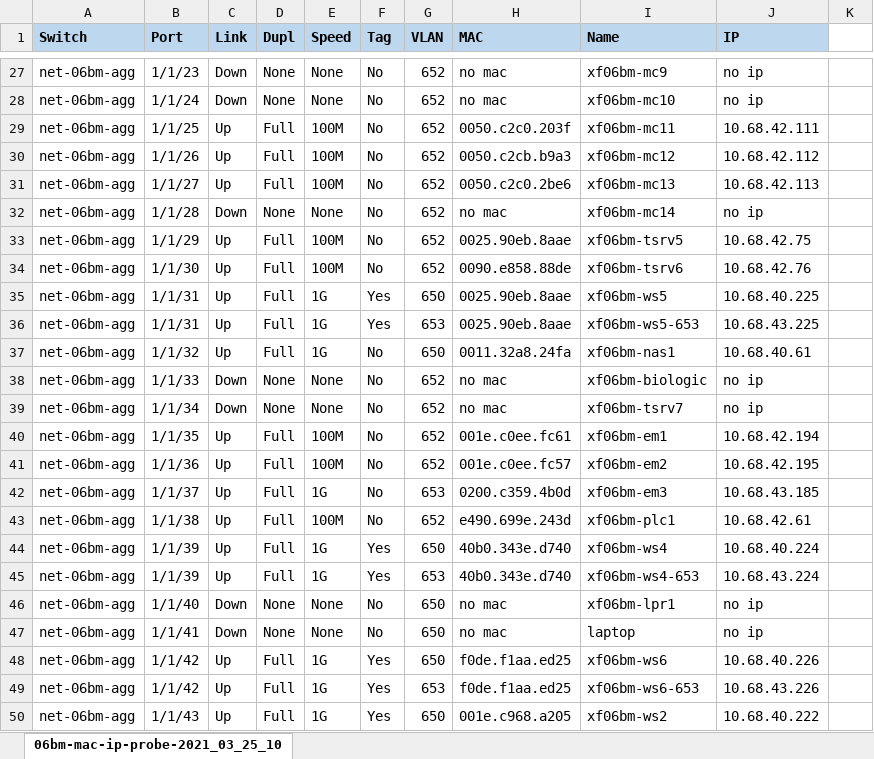
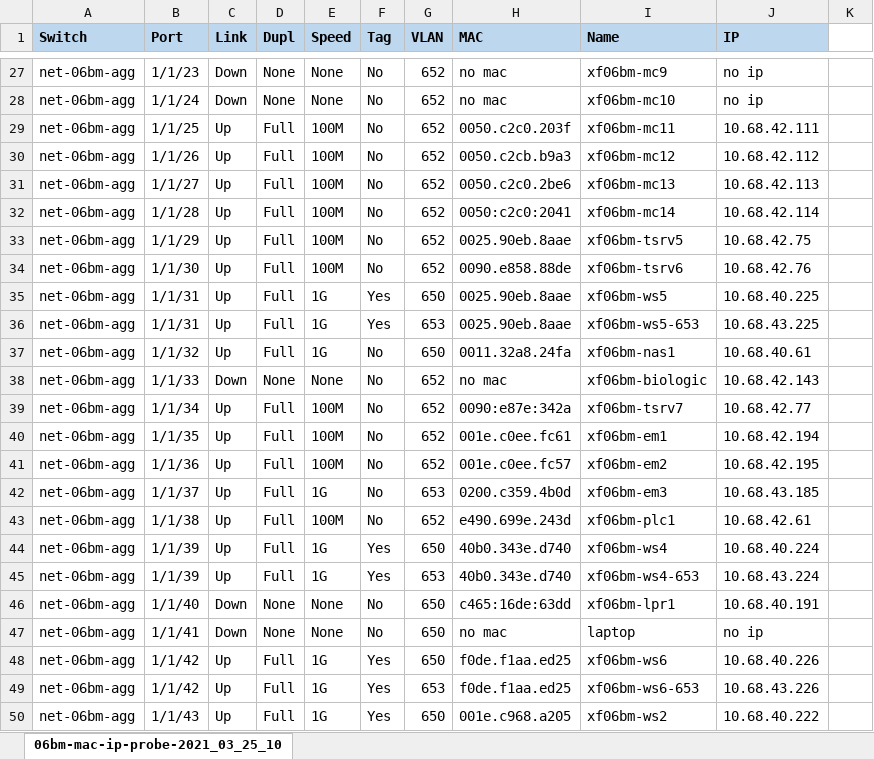
Before and after one commit to NSLS-II-BMM/switch-pretty-printer, an Excel workbook: current.xlsx, sheet 06bm-mac-ip-probe-2021_03_25_10, drawn as a sheet; only a part is shown, gaps mark what is left out; values as stored, in another font and other column widths than the file's, no borders; the diff names each change by its address in the sheet, - before the commit and + after, or states it on an @@ line.

```diff
--- a/current.xlsx (sheet 06bm-mac-ip-probe-2021_03_25_10)
+++ b/current.xlsx (sheet 06bm-mac-ip-probe-2021_03_25_10)
-C32 (Link): Down
+C32 (Link): Up
-D32 (Dupl): None
+D32 (Dupl): Full
-E32 (Speed): None
+E32 (Speed): 100M
-H32 (MAC): no mac
+H32 (MAC): 0050:c2c0:2041
-J32 (IP): no ip
+J32 (IP): 10.68.42.114
-J38 (IP): no ip
+J38 (IP): 10.68.42.143
-C39 (Link): Down
+C39 (Link): Up
-D39 (Dupl): None
+D39 (Dupl): Full
-E39 (Speed): None
+E39 (Speed): 100M
-H39 (MAC): no mac
+H39 (MAC): 0090:e87e:342a
-J39 (IP): no ip
+J39 (IP): 10.68.42.77
-H46 (MAC): no mac
+H46 (MAC): c465:16de:63dd
-J46 (IP): no ip
+J46 (IP): 10.68.40.191
```
Also changed, not shown: 1 other file.
